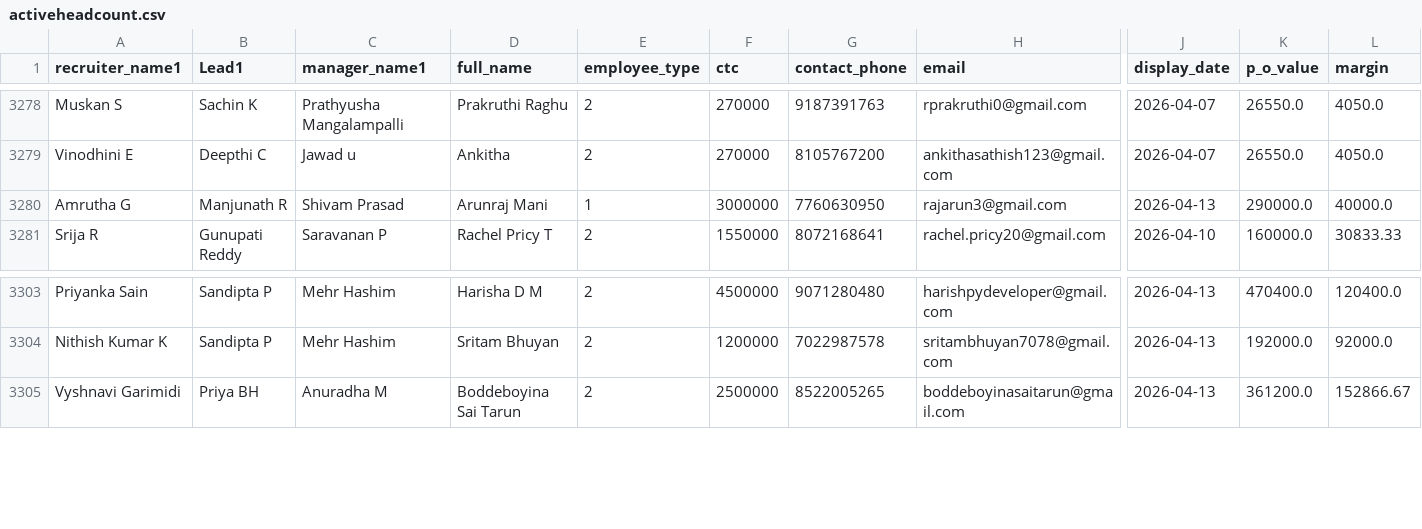
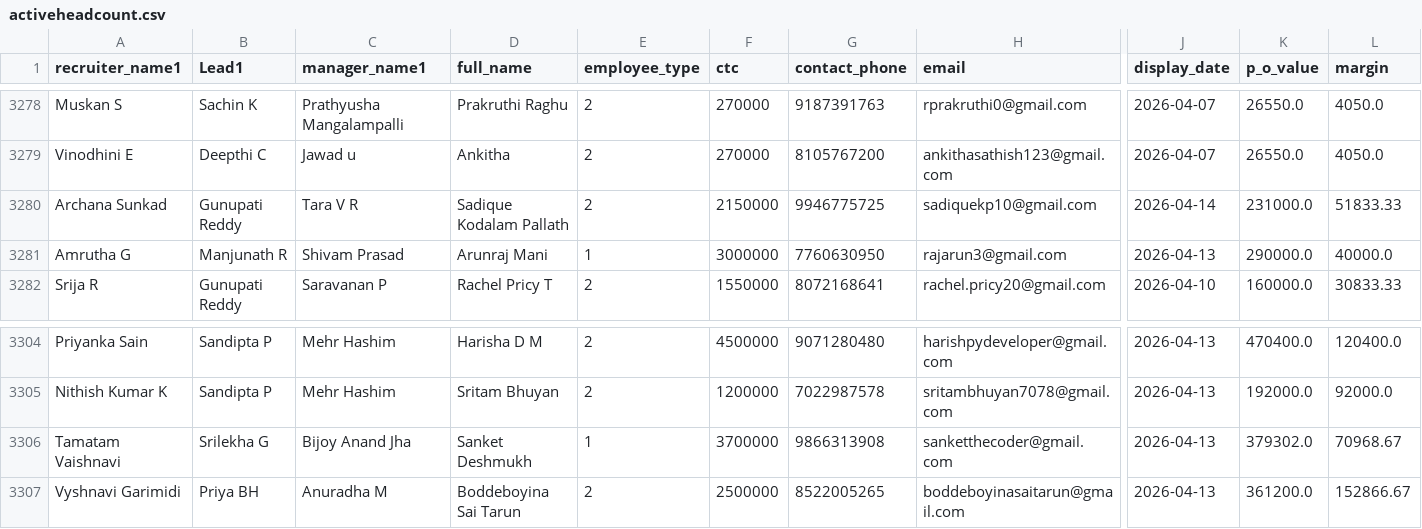
Before and after one commit to mdashiquekhanwork009-maker/CEO-Dashboard, a CSV file: data/activeheadcount.csv, drawn as a sheet; only a part is shown, gaps mark what is left out; rows hold the shown columns only; the diff names each change by its address in the sheet, - before the commit and + after, or states it on an @@ line.

```diff
--- a/data/activeheadcount.csv
+++ b/data/activeheadcount.csv
+row 3280: Archana Sunkad | Gunupati Reddy | Tara V R | Sadique Kodalam Pallath | 2 | 2150000 | 9946775725 | sadiquekp10@gmail.com | 2026-04-14 | 231000.0 | 51833.33
+row 3306: Tamatam Vaishnavi | Srilekha G | Bijoy Anand Jha | Sanket Deshmukh | 1 | 3700000 | 9866313908 | sanketthecoder@gmail.com | 2026-04-13 | 379302.0 | 70968.67
```
Also changed, not shown: data/onboarding_data.csv, 1 other file.
